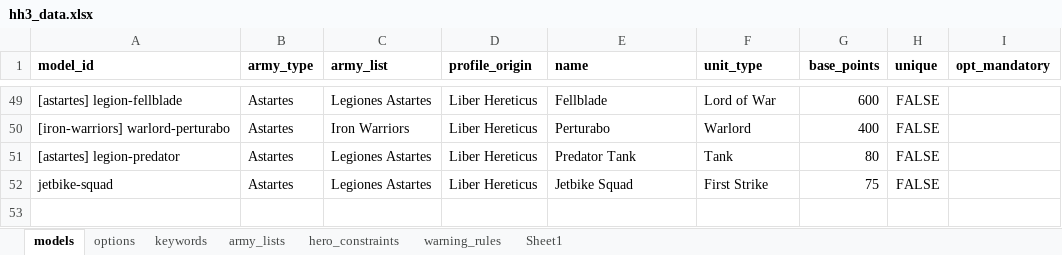
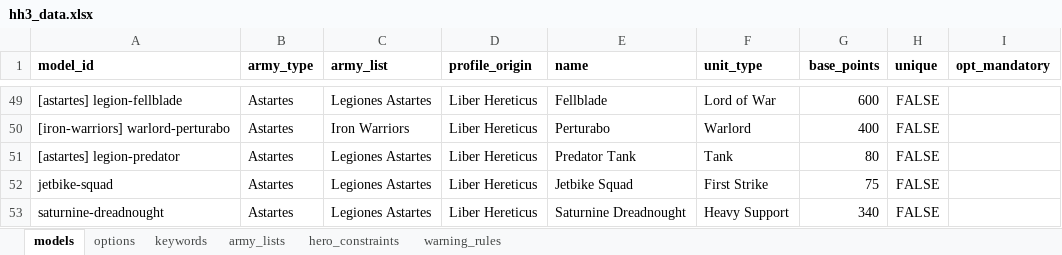
Before and after one commit to Hirmetrium/horusheresy-list-builder, an Excel workbook: data/hh3_data.xlsx, sheet models, drawn as a sheet; only a part is shown, gaps mark what is left out; values as stored, in another font and other column widths than the file's, no borders; the diff names each change by its address in the sheet, - before the commit and + after, or states it on an @@ line.

Commit message:
Added Saturnine dread

```diff
--- a/data/hh3_data.xlsx (sheet models)
+++ b/data/hh3_data.xlsx (sheet models)
-sheet tab: Sheet1
+row 53: saturnine-dreadnought | Astartes | Legiones Astartes | Liber Hereticus | Saturnine Dreadnought | Heavy Support | 340 | FALSE
```
Also changed, not shown: sheet options, sheet keywords, sheet hero_constraints, charts or pictures, 3 other files.
